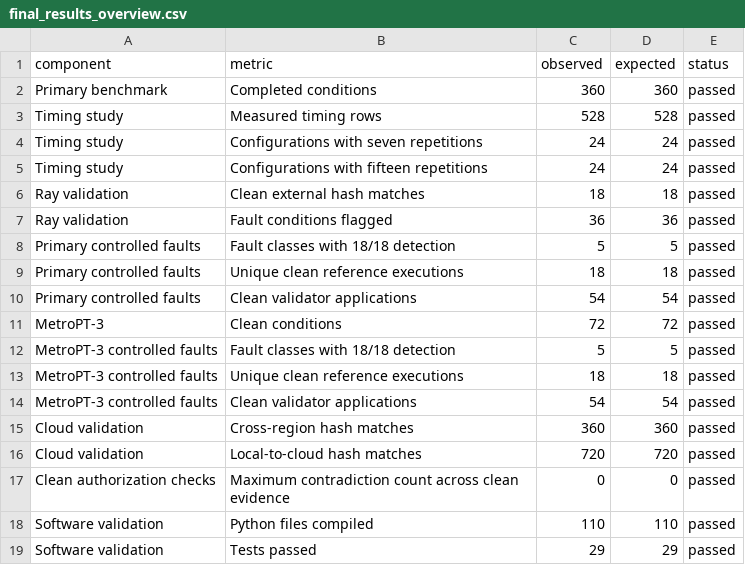
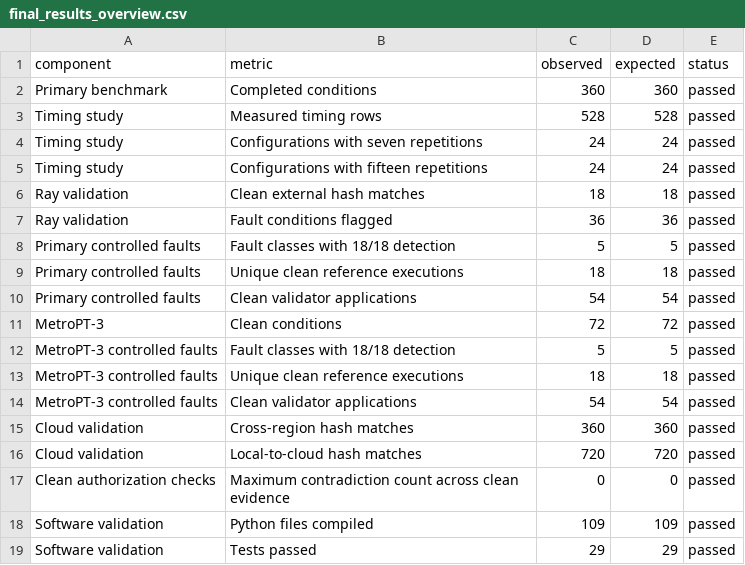
Before and after one commit to Kharisara/mer-jit-llm-fgcs, a CSV file: paper_outputs/final_manuscript_tables/final_results_overview.csv, drawn as a sheet.

```diff
--- a/paper_outputs/final_manuscript_tables/final_results_overview.csv
+++ b/paper_outputs/final_manuscript_tables/final_results_overview.csv
@@ -17,3 +17,3 @@ Cloud validation,Local-to-cloud hash matches,720,720,passed
 Clean authorization checks,Maximum contradiction count across clean evidence,0,0,passed
-Software validation,Python files compiled,110,110,passed
+Software validation,Python files compiled,109,109,passed
 Software validation,Tests passed,29,29,passed
```
Also changed, not shown: paper_outputs/final_validation/file_sha256_manifest.csv, paper_outputs/final_validation/final_results_inventory.csv, 6 other files.
